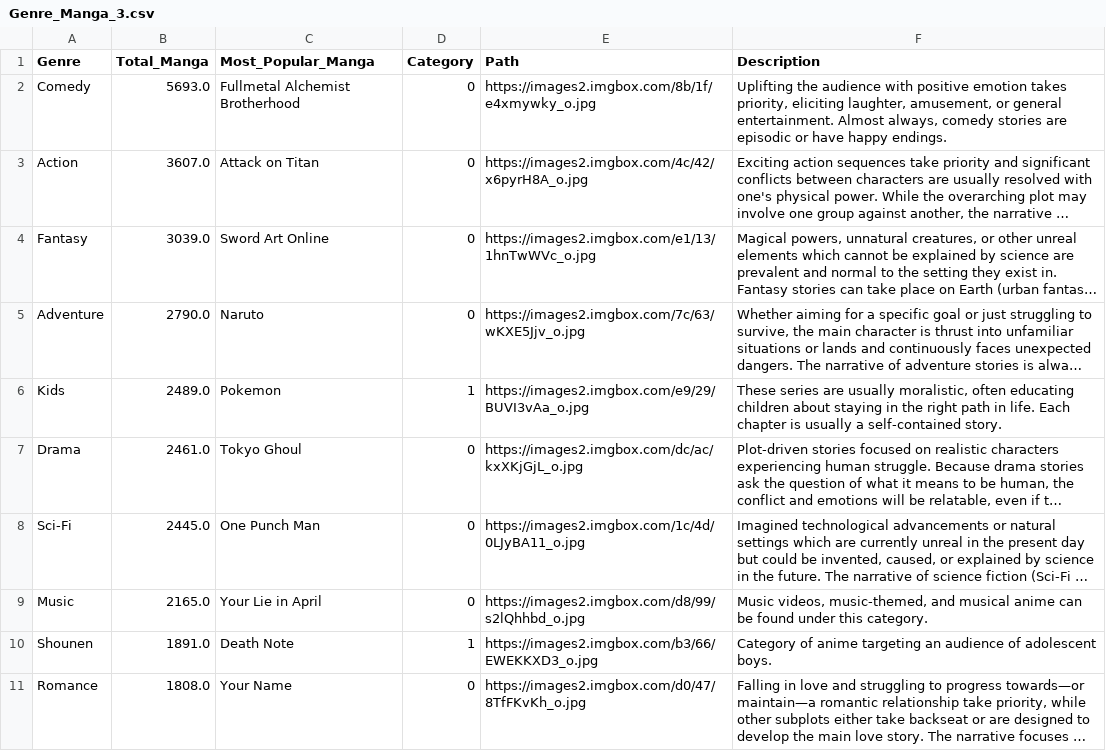
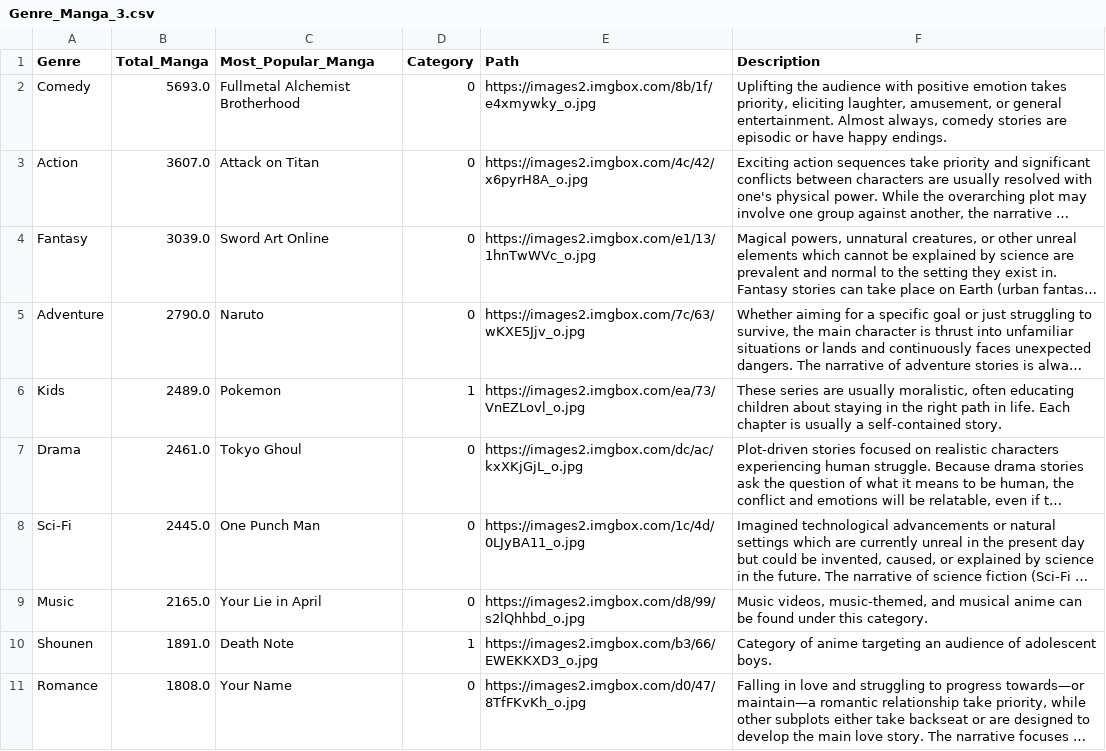
Before and after one commit to ilmanovski/Data-Visualisation, a CSV file: Genre_Manga_3.csv, drawn as a sheet; only a part is shown; long unchanged cells end in …; the diff names each change by its address in the sheet, - before the commit and + after, or states it on an @@ line.

Commit message:
Update Genre_Manga_3.csv

```diff
--- a/Genre_Manga_3.csv
+++ b/Genre_Manga_3.csv
-E6 (Path): https://images2.imgbox.com/e9/29/BUVI3vAa_o.jpg
+E6 (Path): https://images2.imgbox.com/ea/73/VnEZLovl_o.jpg
```
